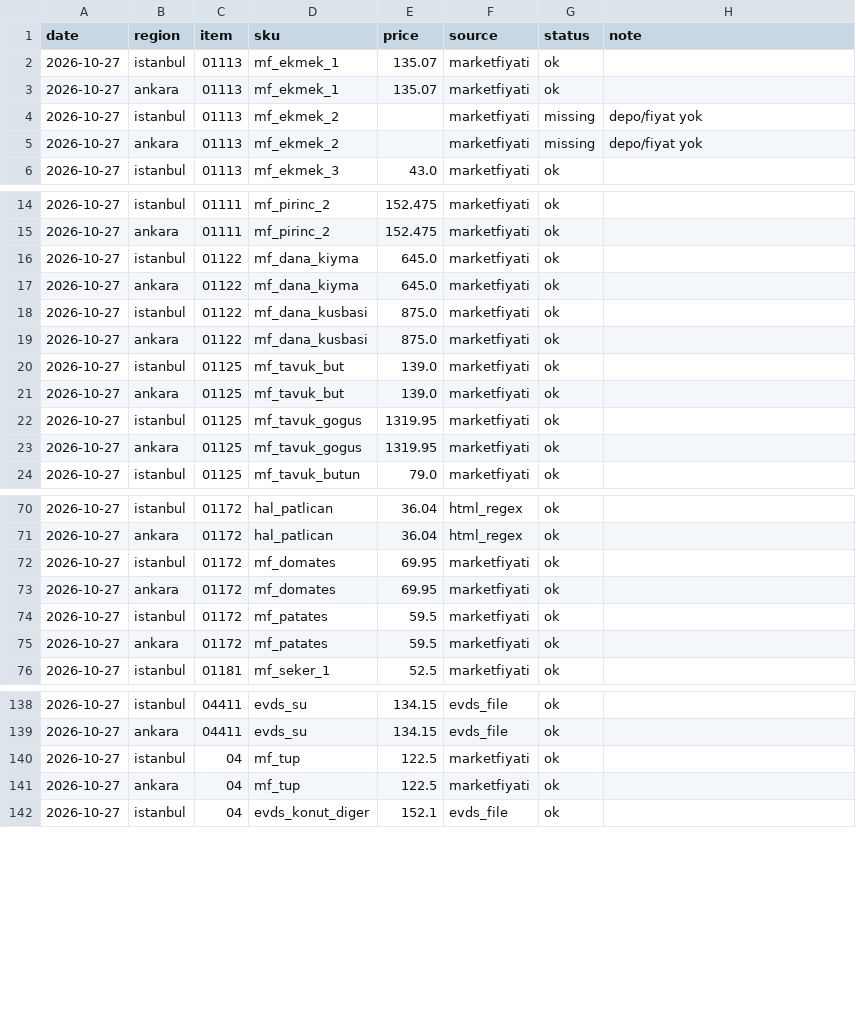
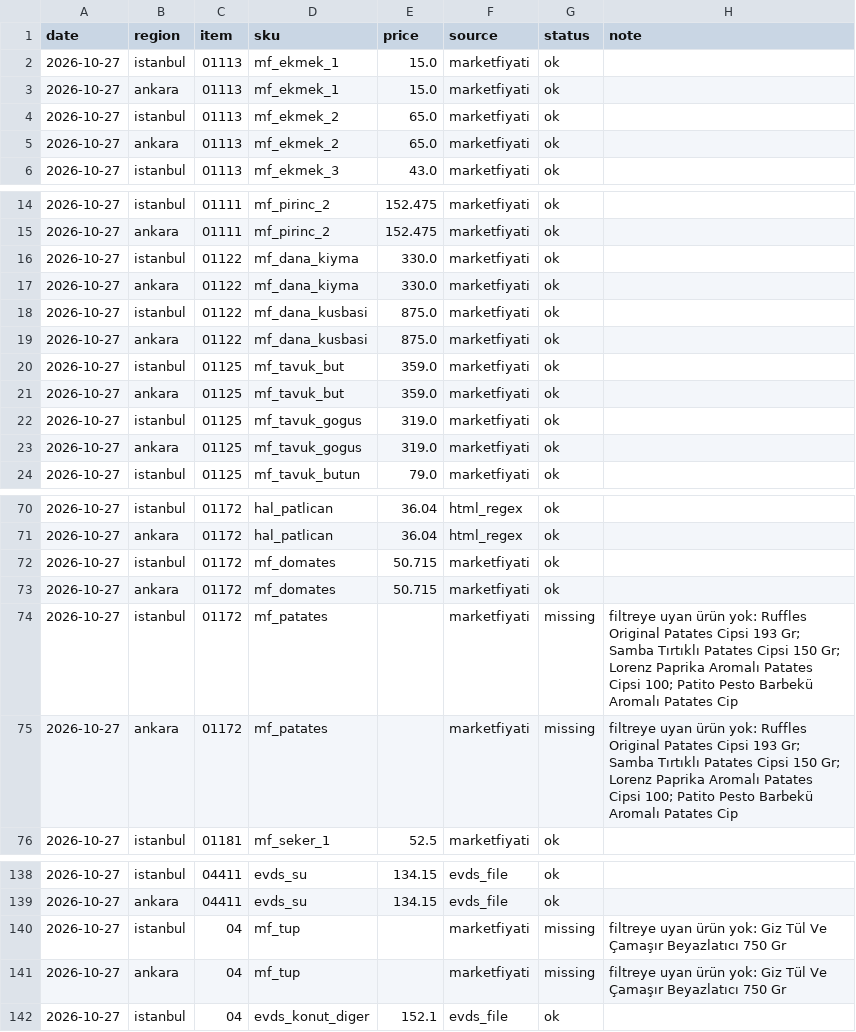
Before and after one commit to fkasap/KTufe, a CSV file: data/raw/2026-10-27.csv, drawn as a sheet; only a part is shown, gaps mark what is left out; the diff covers the shown part only.

Commit message:
data: 2026-10-27 çekimi

```diff
--- a/data/raw/2026-10-27.csv
+++ b/data/raw/2026-10-27.csv
@@ -1,6 +1,6 @@
 date,region,item,sku,price,source,status,note
-2026-10-27,istanbul,01113,mf_ekmek_1,135.07,marketfiyati,ok,
-2026-10-27,ankara,01113,mf_ekmek_1,135.07,marketfiyati,ok,
-2026-10-27,istanbul,01113,mf_ekmek_2,,marketfiyati,missing,depo/fiyat yok
-2026-10-27,ankara,01113,mf_ekmek_2,,marketfiyati,missing,depo/fiyat yok
+2026-10-27,istanbul,01113,mf_ekmek_1,15.0,marketfiyati,ok,
+2026-10-27,ankara,01113,mf_ekmek_1,15.0,marketfiyati,ok,
+2026-10-27,istanbul,01113,mf_ekmek_2,65.0,marketfiyati,ok,
+2026-10-27,ankara,01113,mf_ekmek_2,65.0,marketfiyati,ok,
 2026-10-27,istanbul,01113,mf_ekmek_3,43.0,marketfiyati,ok,
@@ -15,10 +15,10 @@ date,region,item,sku,price,source,status,note
 2026-10-27,ankara,01111,mf_pirinc_2,152.475,marketfiyati,ok,
-2026-10-27,istanbul,01122,mf_dana_kiyma,645.0,marketfiyati,ok,
-2026-10-27,ankara,01122,mf_dana_kiyma,645.0,marketfiyati,ok,
+2026-10-27,istanbul,01122,mf_dana_kiyma,330.0,marketfiyati,ok,
+2026-10-27,ankara,01122,mf_dana_kiyma,330.0,marketfiyati,ok,
 2026-10-27,istanbul,01122,mf_dana_kusbasi,875.0,marketfiyati,ok,
 2026-10-27,ankara,01122,mf_dana_kusbasi,875.0,marketfiyati,ok,
-2026-10-27,istanbul,01125,mf_tavuk_but,139.0,marketfiyati,ok,
-2026-10-27,ankara,01125,mf_tavuk_but,139.0,marketfiyati,ok,
-2026-10-27,istanbul,01125,mf_tavuk_gogus,1319.95,marketfiyati,ok,
-2026-10-27,ankara,01125,mf_tavuk_gogus,1319.95,marketfiyati,ok,
+2026-10-27,istanbul,01125,mf_tavuk_but,359.0,marketfiyati,ok,
+2026-10-27,ankara,01125,mf_tavuk_but,359.0,marketfiyati,ok,
+2026-10-27,istanbul,01125,mf_tavuk_gogus,319.0,marketfiyati,ok,
+2026-10-27,ankara,01125,mf_tavuk_gogus,319.0,marketfiyati,ok,
 2026-10-27,istanbul,01125,mf_tavuk_butun,79.0,marketfiyati,ok,
@@ -71,6 +71,6 @@ date,region,item,sku,price,source,status,note
 2026-10-27,ankara,01172,hal_patlican,36.04,html_regex,ok,
-2026-10-27,istanbul,01172,mf_domates,69.95,marketfiyati,ok,
-2026-10-27,ankara,01172,mf_domates,69.95,marketfiyati,ok,
-2026-10-27,istanbul,01172,mf_patates,59.5,marketfiyati,ok,
-2026-10-27,ankara,01172,mf_patates,59.5,marketfiyati,ok,
+2026-10-27,istanbul,01172,mf_domates,50.715,marketfiyati,ok,
+2026-10-27,ankara,01172,mf_domates,50.715,marketfiyati,ok,
+2026-10-27,istanbul,01172,mf_patates,,marketfiyati,missing,filtreye uyan ürün yok: Ruffles Original Patates Cipsi 193 Gr; Samba Tırtıklı Patates Cipsi 150 Gr; Lorenz Paprika Aromalı Patates Cipsi 100; Patito Pesto Barbekü Aromalı Patates Cip
+2026-10-27,ankara,01172,mf_patates,,marketfiyati,missing,filtreye uyan ürün yok: Ruffles Original Patates Cipsi 193 Gr; Samba Tırtıklı Patates Cipsi 150 Gr; Lorenz Paprika Aromalı Patates Cipsi 100; Patito Pesto Barbekü Aromalı Patates Cip
 2026-10-27,istanbul,01181,mf_seker_1,52.5,marketfiyati,ok,
@@ -139,4 +139,4 @@ date,region,item,sku,price,source,status,note
 2026-10-27,ankara,04411,evds_su,134.15,evds_file,ok,
-2026-10-27,istanbul,04,mf_tup,122.5,marketfiyati,ok,
-2026-10-27,ankara,04,mf_tup,122.5,marketfiyati,ok,
+2026-10-27,istanbul,04,mf_tup,,marketfiyati,missing,filtreye uyan ürün yok: Giz Tül Ve Çamaşır Beyazlatıcı 750 Gr
+2026-10-27,ankara,04,mf_tup,,marketfiyati,missing,filtreye uyan ürün yok: Giz Tül Ve Çamaşır Beyazlatıcı 750 Gr
 2026-10-27,istanbul,04,evds_konut_diger,152.1,evds_file,ok,
```
Also changed, not shown: 8 edited cells elsewhere in this file, 1 other file.
